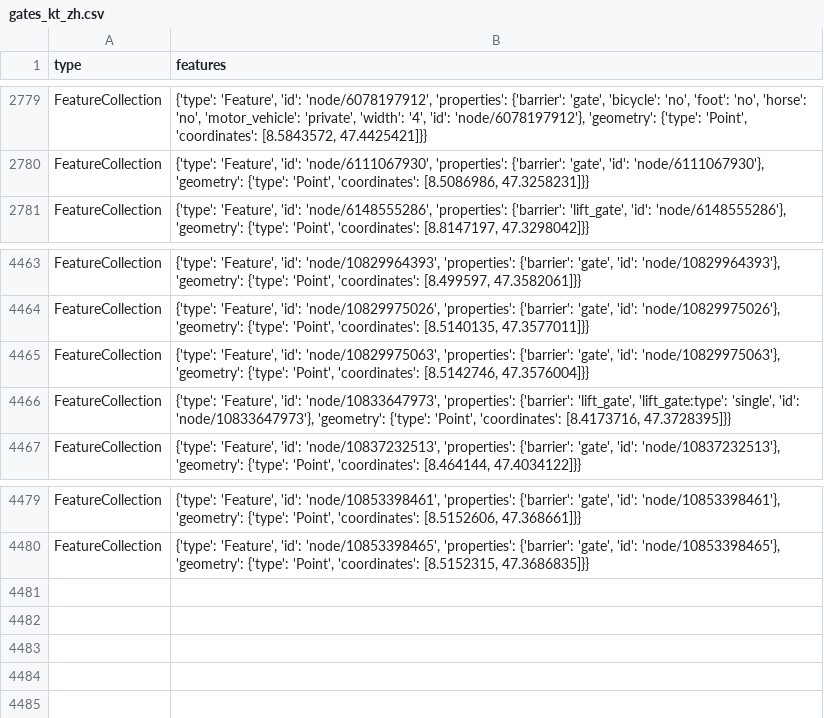
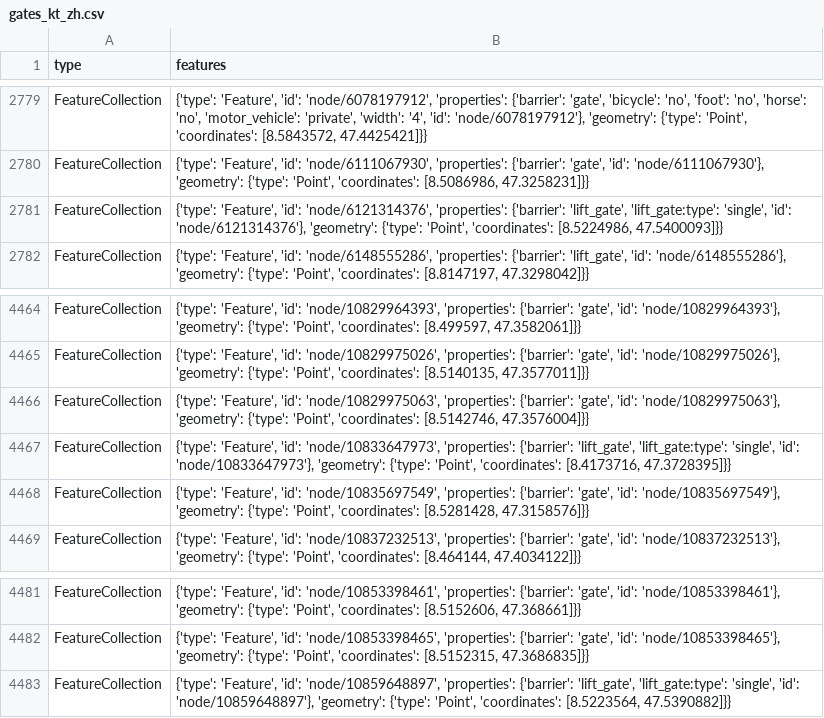
Before and after one commit to chnuessli/elz-data, a CSV file: data/csv/access/gates/gates_kt_zh.csv, drawn as a sheet; only a part is shown, gaps mark what is left out.

```diff
--- a/data/csv/access/gates/gates_kt_zh.csv
+++ b/data/csv/access/gates/gates_kt_zh.csv
@@ -2780,2 +2780,3 @@ FeatureCollection,"{'type': 'Feature', 'id': 'node/6078197912', 'properties': {'
 FeatureCollection,"{'type': 'Feature', 'id': 'node/6111067930', 'properties': {'barrier': 'gate', 'id': 'node/6111067930'}, 'geometry': {'type': 'Point', 'coordinates': [8.5086986, 47.3258231]}}"
+FeatureCollection,"{'type': 'Feature', 'id': 'node/6121314376', 'properties': {'barrier': 'lift_gate', 'lift_gate:type': 'single', 'id': 'node/6121314376'}, 'geometry': {'type': 'Point', 'coordinates': [8.5224986, 47.5400093]}}"
 FeatureCollection,"{'type': 'Feature', 'id': 'node/6148555286', 'properties': {'barrier': 'lift_gate', 'id': 'node/6148555286'}, 'geometry': {'type': 'Point', 'coordinates': [8.8147197, 47.3298042]}}"
@@ -4466,2 +4467,3 @@ FeatureCollection,"{'type': 'Feature', 'id': 'node/10829975063', 'properties': {
 FeatureCollection,"{'type': 'Feature', 'id': 'node/10833647973', 'properties': {'barrier': 'lift_gate', 'lift_gate:type': 'single', 'id': 'node/10833647973'}, 'geometry': {'type': 'Point', 'coordinates': [8.4173716, 47.3728395]}}"
+FeatureCollection,"{'type': 'Feature', 'id': 'node/10835697549', 'properties': {'barrier': 'gate', 'id': 'node/10835697549'}, 'geometry': {'type': 'Point', 'coordinates': [8.5281428, 47.3158576]}}"
 FeatureCollection,"{'type': 'Feature', 'id': 'node/10837232513', 'properties': {'barrier': 'gate', 'id': 'node/10837232513'}, 'geometry': {'type': 'Point', 'coordinates': [8.464144, 47.4034122]}}"
@@ -4480 +4482,2 @@ FeatureCollection,"{'type': 'Feature', 'id': 'node/10853398461', 'properties': {
 FeatureCollection,"{'type': 'Feature', 'id': 'node/10853398465', 'properties': {'barrier': 'gate', 'id': 'node/10853398465'}, 'geometry': {'type': 'Point', 'coordinates': [8.5152315, 47.3686835]}}"
+FeatureCollection,"{'type': 'Feature', 'id': 'node/10859648897', 'properties': {'barrier': 'lift_gate', 'lift_gate:type': 'single', 'id': 'node/10859648897'}, 'geometry': {'type': 'Point', 'coordinates': [8.5223564, 47.5390882]}}"
```
Also changed, not shown: data/csv/access/gates/gates_kt_sh.csv, data/csv/disaster_help_point/disaster_help_point_kt_sh.csv, 6 other files.
